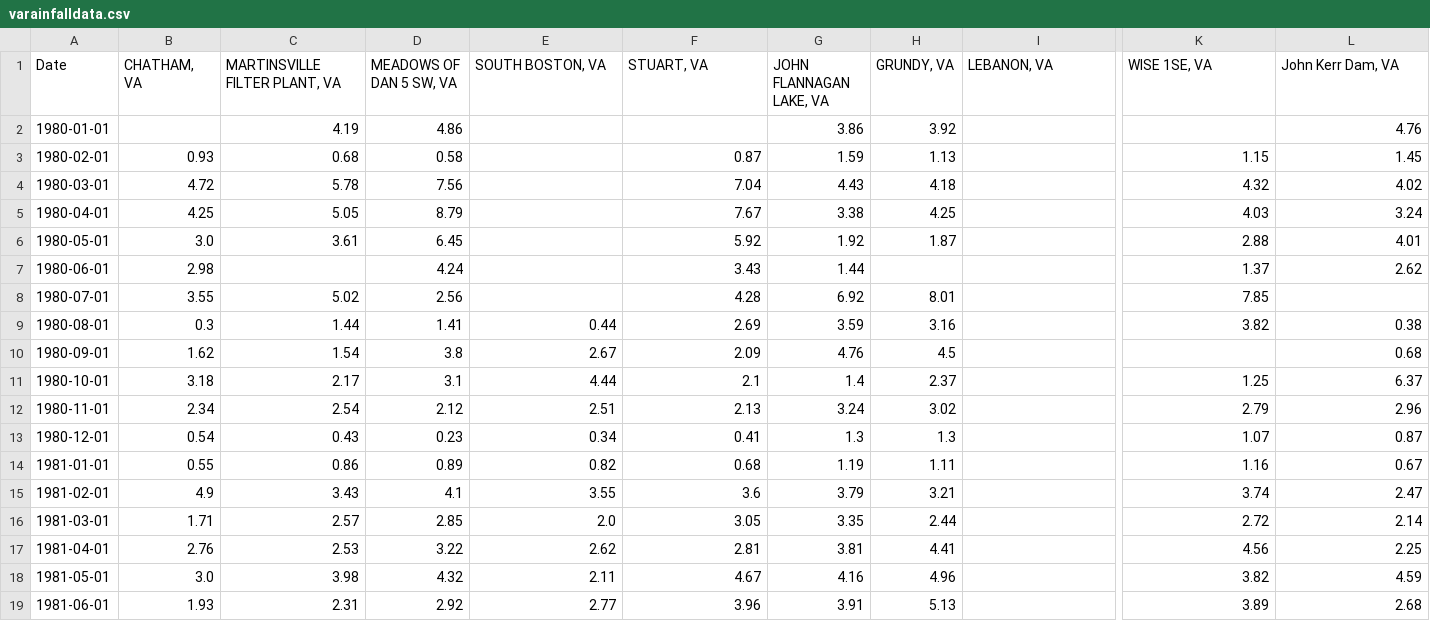
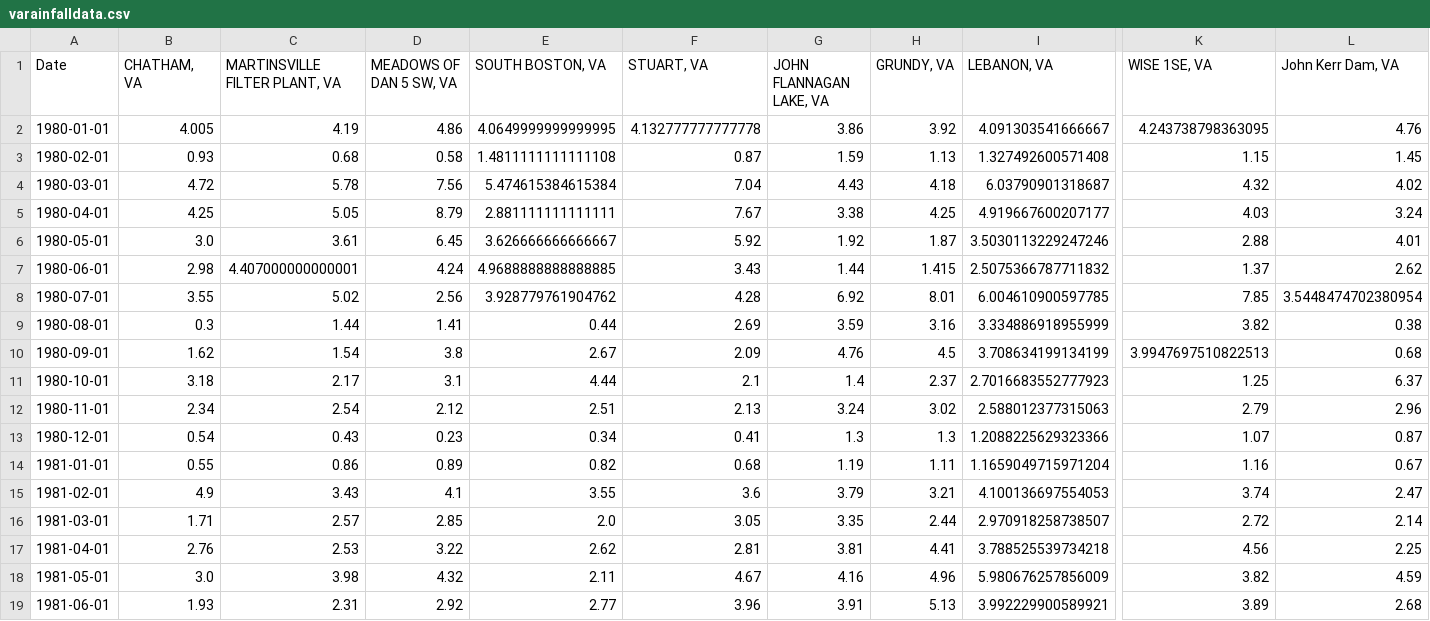
Before and after one commit to lilfetz22/NCRainfallPredictions_CAP1, a CSV file: varainfalldata.csv, drawn as a sheet; only a part is shown, gaps mark what is left out; the diff covers the shown part only; the diff names each change by its address in the sheet, - before the commit and + after, or states it on an @@ line.

Commit message:
pre-run updates to csv's and data wrangling run on paul's mac

```diff
--- a/varainfalldata.csv
+++ b/varainfalldata.csv
-B2 (CHATHAM, VA): (empty)
+B2 (CHATHAM, VA): 4.005
-E2 (SOUTH BOSTON, VA): (empty)
+E2 (SOUTH BOSTON, VA): 4.0649999999999995
-F2 (STUART, VA): (empty)
+F2 (STUART, VA): 4.132777777777778
-I2 (LEBANON, VA): (empty)
+I2 (LEBANON, VA): 4.091303541666667
-K2 (WISE 1SE, VA): (empty)
+K2 (WISE 1SE, VA): 4.243738798363095
-E3 (SOUTH BOSTON, VA): (empty)
+E3 (SOUTH BOSTON, VA): 1.4811111111111108
-I3 (LEBANON, VA): (empty)
+I3 (LEBANON, VA): 1.327492600571408
-E4 (SOUTH BOSTON, VA): (empty)
+E4 (SOUTH BOSTON, VA): 5.474615384615384
-I4 (LEBANON, VA): (empty)
+I4 (LEBANON, VA): 6.03790901318687
-E5 (SOUTH BOSTON, VA): (empty)
+E5 (SOUTH BOSTON, VA): 2.881111111111111
-I5 (LEBANON, VA): (empty)
+I5 (LEBANON, VA): 4.919667600207177
-E6 (SOUTH BOSTON, VA): (empty)
+E6 (SOUTH BOSTON, VA): 3.626666666666667
-I6 (LEBANON, VA): (empty)
+I6 (LEBANON, VA): 3.5030113229247246
-C7 (MARTINSVILLE FILTER PLANT, VA): (empty)
+C7 (MARTINSVILLE FILTER PLANT, VA): 4.407000000000001
-E7 (SOUTH BOSTON, VA): (empty)
+E7 (SOUTH BOSTON, VA): 4.9688888888888885
-H7 (GRUNDY, VA): (empty)
+H7 (GRUNDY, VA): 1.415
-I7 (LEBANON, VA): (empty)
+I7 (LEBANON, VA): 2.5075366787711832
-E8 (SOUTH BOSTON, VA): (empty)
+E8 (SOUTH BOSTON, VA): 3.928779761904762
-I8 (LEBANON, VA): (empty)
+I8 (LEBANON, VA): 6.004610900597785
-L8 (John Kerr Dam, VA): (empty)
+L8 (John Kerr Dam, VA): 3.5448474702380954
-I9 (LEBANON, VA): (empty)
+I9 (LEBANON, VA): 3.334886918955999
-I10 (LEBANON, VA): (empty)
+I10 (LEBANON, VA): 3.708634199134199
-K10 (WISE 1SE, VA): (empty)
+K10 (WISE 1SE, VA): 3.9947697510822513
-I11 (LEBANON, VA): (empty)
+I11 (LEBANON, VA): 2.7016683552777923
-I12 (LEBANON, VA): (empty)
+I12 (LEBANON, VA): 2.588012377315063
-I13 (LEBANON, VA): (empty)
+I13 (LEBANON, VA): 1.2088225629323366
-I14 (LEBANON, VA): (empty)
+I14 (LEBANON, VA): 1.1659049715971204
-I15 (LEBANON, VA): (empty)
+I15 (LEBANON, VA): 4.100136697554053
-I16 (LEBANON, VA): (empty)
+I16 (LEBANON, VA): 2.970918258738507
-I17 (LEBANON, VA): (empty)
+I17 (LEBANON, VA): 3.788525539734218
-I18 (LEBANON, VA): (empty)
+I18 (LEBANON, VA): 5.980676257856009
-I19 (LEBANON, VA): (empty)
+I19 (LEBANON, VA): 3.992229900589921
```
Also changed, not shown: 97 edited cells elsewhere in this file, 7 other files.
